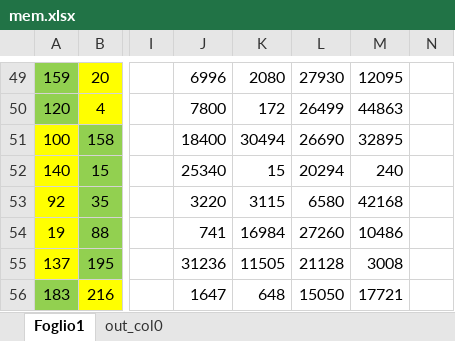
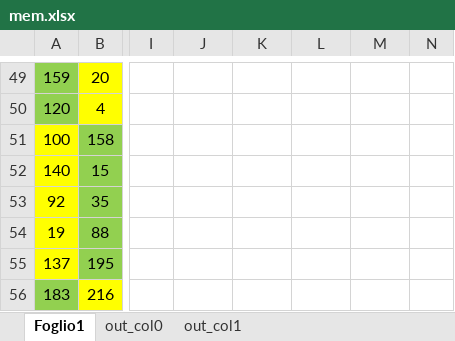
Before and after one commit to francesco1648/isa_file, an Excel workbook: test_conv1d/test_conv1d/mem.xlsx, sheet Foglio1, drawn as a sheet; only a part is shown, gaps mark what is left out; values as stored, in another font and other column widths than the file's, no borders; the diff covers the shown part only; the diff names each change by its address in the sheet, - before the commit and + after, or states it on an @@ line.

```diff
--- a/test_conv1d/test_conv1d/mem.xlsx (sheet Foglio1)
+++ b/test_conv1d/test_conv1d/mem.xlsx (sheet Foglio1)
+sheet tab: out_col1
-J49: 6996
+J49: (empty)
-K49: 2080
+K49: (empty)
-L49: 27930
+L49: (empty)
-M49: 12095
+M49: (empty)
-J50: 7800
+J50: (empty)
-K50: 172
+K50: (empty)
-L50: 26499
+L50: (empty)
-M50: 44863
+M50: (empty)
-J51: 18400
+J51: (empty)
-K51: 30494
+K51: (empty)
-L51: 26690
+L51: (empty)
-M51: 32895
+M51: (empty)
-J52: 25340
+J52: (empty)
-K52: 15
+K52: (empty)
-L52: 20294
+L52: (empty)
-M52: 240
+M52: (empty)
-J53: 3220
+J53: (empty)
-K53: 3115
+K53: (empty)
-L53: 6580
+L53: (empty)
-M53: 42168
+M53: (empty)
-J54: 741
+J54: (empty)
-K54: 16984
+K54: (empty)
-L54: 27260
+L54: (empty)
-M54: 10486
+M54: (empty)
-J55: 31236
+J55: (empty)
-K55: 11505
+K55: (empty)
-L55: 21128
+L55: (empty)
-M55: 3008
+M55: (empty)
-J56: 1647
+J56: (empty)
-K56: 648
+K56: (empty)
-L56: 15050
+L56: (empty)
-M56: 17721
+M56: (empty)
```
Also changed, not shown: 50 edited cells elsewhere in this sheet, sheet out_col0, formulas that keep their value, 15 other files.
